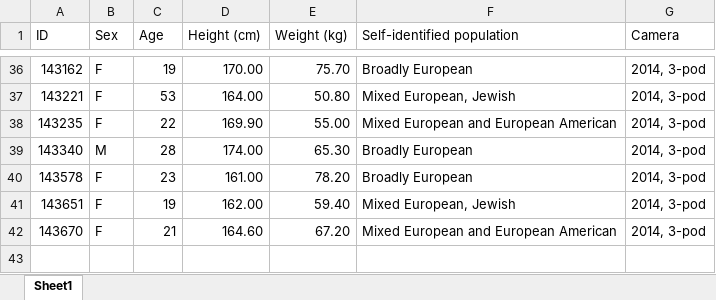
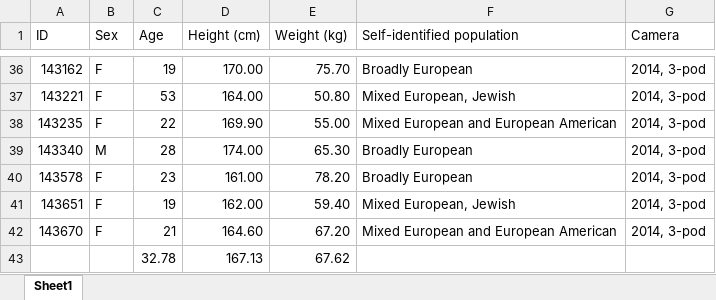
Before and after one commit to juliedwhite/MeshMonkValidation, an Excel workbook: Manuscript/Tables/SupTable1_ValidationSampleDescription.xlsx, sheet Sheet1, drawn as a sheet; only a part is shown, gaps mark what is left out; values as stored, in another font and other column widths than the file's, no borders; the diff names each change by its address in the sheet, - before the commit and + after, or states it on an @@ line.

```diff
--- a/Manuscript/Tables/SupTable1_ValidationSampleDescription.xlsx (sheet Sheet1)
+++ b/Manuscript/Tables/SupTable1_ValidationSampleDescription.xlsx (sheet Sheet1)
+row 43:  |  | 32.78 | 167.13 | 67.62
```
Also changed, not shown: Manuscript/Tables/ML_IntraAndInterObserverError.xlsx, 12 other files.
